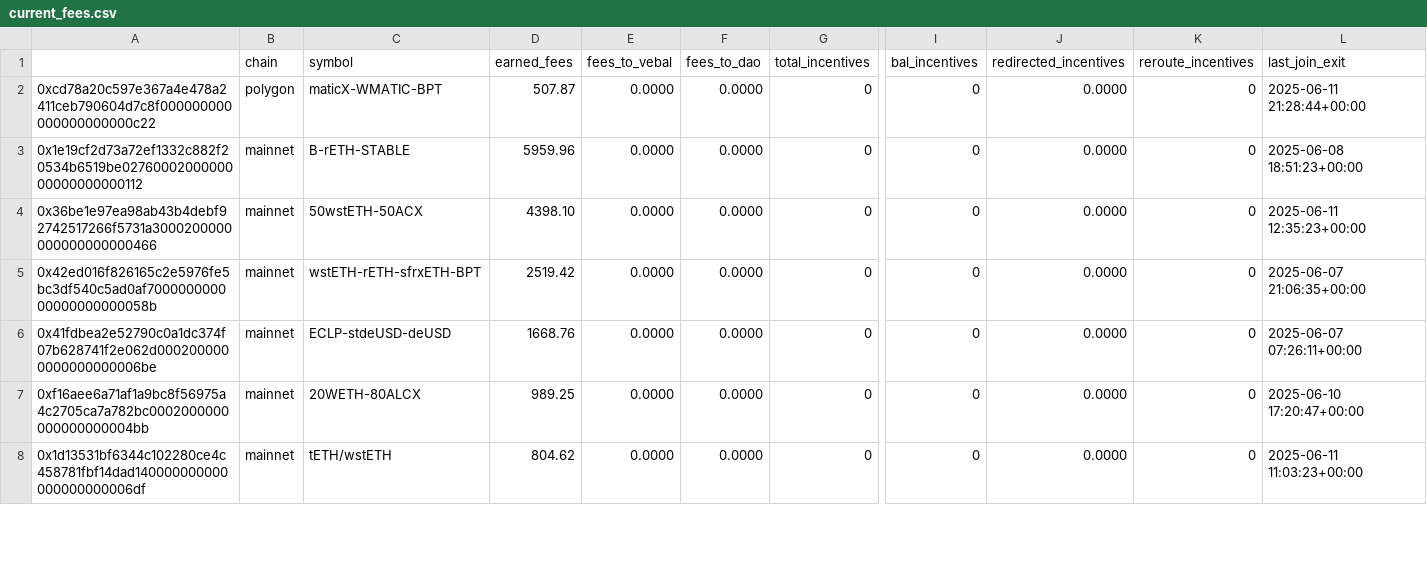
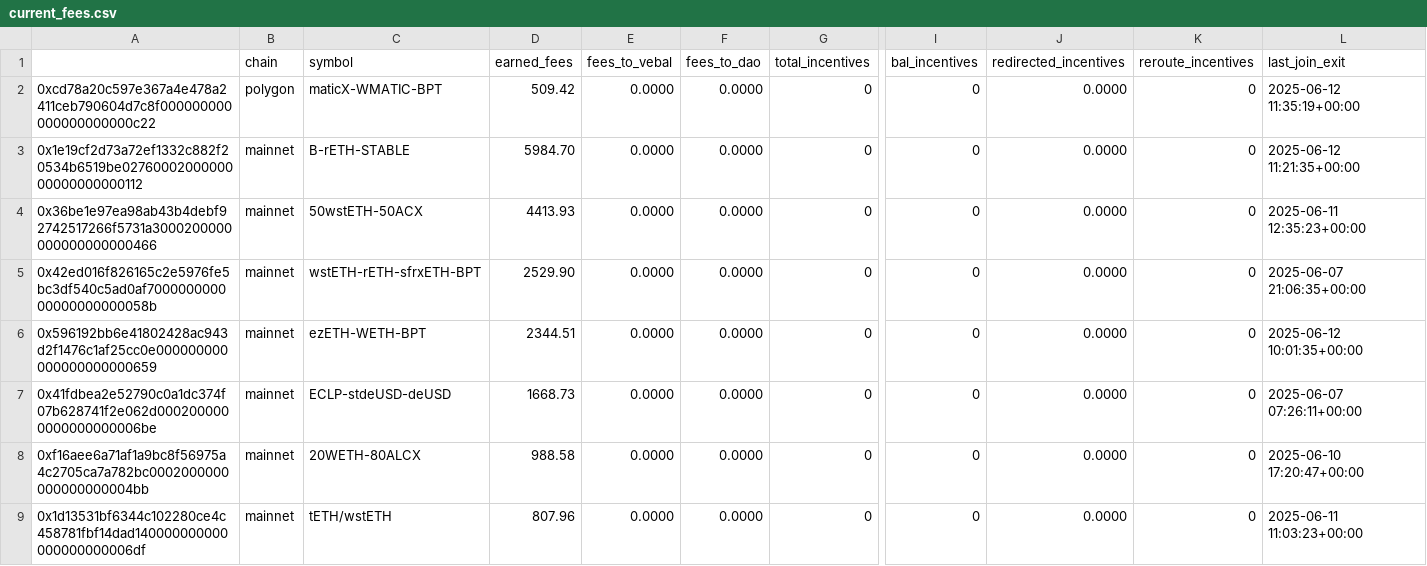
Before and after one commit to BalancerMaxis/protocol_fee_allocator, a CSV file: fee_allocator/allocations/current_fees.csv, drawn as a sheet; only a part is shown, gaps mark what is left out; addresses are those after the commit; rows hold the shown columns only; the diff covers the shown part only; the diff names each change by its address in the sheet, - before the commit and + after, or states it on an @@ line.

```diff
--- a/fee_allocator/allocations/current_fees.csv
+++ b/fee_allocator/allocations/current_fees.csv
-D2 (earned_fees): 507.87
+D2 (earned_fees): 509.42
-L2 (last_join_exit): 2025-06-11 21:28:44+00:00
+L2 (last_join_exit): 2025-06-12 11:35:19+00:00
-D3 (earned_fees): 5959.96
+D3 (earned_fees): 5984.70
-L3 (last_join_exit): 2025-06-08 18:51:23+00:00
+L3 (last_join_exit): 2025-06-12 11:21:35+00:00
-D4 (earned_fees): 4398.10
+D4 (earned_fees): 4413.93
-D5 (earned_fees): 2519.42
+D5 (earned_fees): 2529.90
+row 6: 0x596192bb6e41802428ac943d2f1476c1af25cc0e000000000000000000000659 | mainnet | ezETH-WETH-BPT | 2344.51 | 0.0000 | 0.0000 | 0 | 0 | 0.0000 | 0 | 2025-06-12 10:01:35+00:00
-D7 (earned_fees): 1668.76
+D7 (earned_fees): 1668.73
-D8 (earned_fees): 989.25
+D8 (earned_fees): 988.58
-D9 (earned_fees): 804.62
+D9 (earned_fees): 807.96
```
Also changed, not shown: 1 removed row and 30 edited cells elsewhere in this file.
